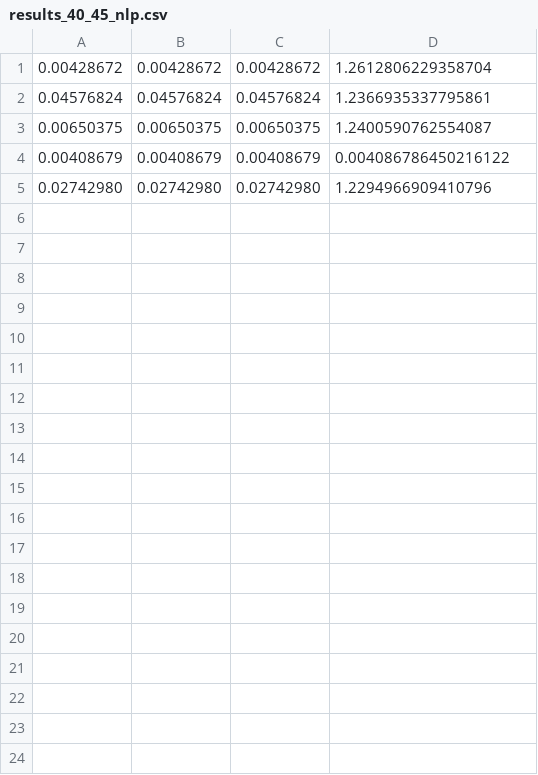
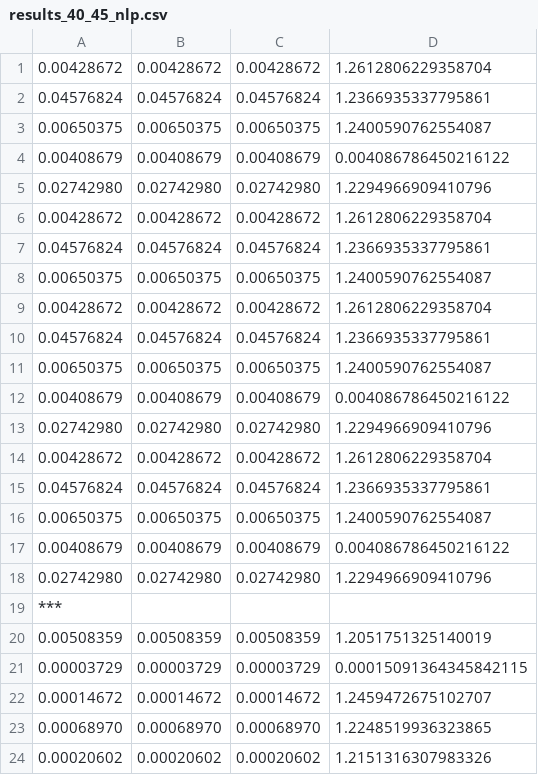
Before and after one commit to JeremCab/ClassificationErrors, a CSV file: results/results_40_45_nlp.csv, drawn as a sheet; the diff names each change by its address in the sheet, - before the commit and + after, or states it on an @@ line.

```diff
--- a/results/results_40_45_nlp.csv
+++ b/results/results_40_45_nlp.csv
+row 6: 0.00428672 | 0.00428672 | 0.00428672 | 1.2612806229358704
+row 7: 0.04576824 | 0.04576824 | 0.04576824 | 1.2366935337795861
+row 8: 0.00650375 | 0.00650375 | 0.00650375 | 1.2400590762554087
+row 9: 0.00428672 | 0.00428672 | 0.00428672 | 1.2612806229358704
+row 10: 0.04576824 | 0.04576824 | 0.04576824 | 1.2366935337795861
+row 11: 0.00650375 | 0.00650375 | 0.00650375 | 1.2400590762554087
+row 12: 0.00408679 | 0.00408679 | 0.00408679 | 0.004086786450216122
+row 13: 0.02742980 | 0.02742980 | 0.02742980 | 1.2294966909410796
+row 14: 0.00428672 | 0.00428672 | 0.00428672 | 1.2612806229358704
+row 15: 0.04576824 | 0.04576824 | 0.04576824 | 1.2366935337795861
+row 16: 0.00650375 | 0.00650375 | 0.00650375 | 1.2400590762554087
+row 17: 0.00408679 | 0.00408679 | 0.00408679 | 0.004086786450216122
+row 18: 0.02742980 | 0.02742980 | 0.02742980 | 1.2294966909410796
+row 19: ***
+row 20: 0.00508359 | 0.00508359 | 0.00508359 | 1.2051751325140019
+row 21: 0.00003729 | 0.00003729 | 0.00003729 | 0.00015091364345842115
+row 22: 0.00014672 | 0.00014672 | 0.00014672 | 1.2459472675102707
+row 23: 0.00068970 | 0.00068970 | 0.00068970 | 1.2248519936323865
+row 24: 0.00020602 | 0.00020602 | 0.00020602 | 1.2151316307983326
```
Also changed, not shown: 7 other files.
